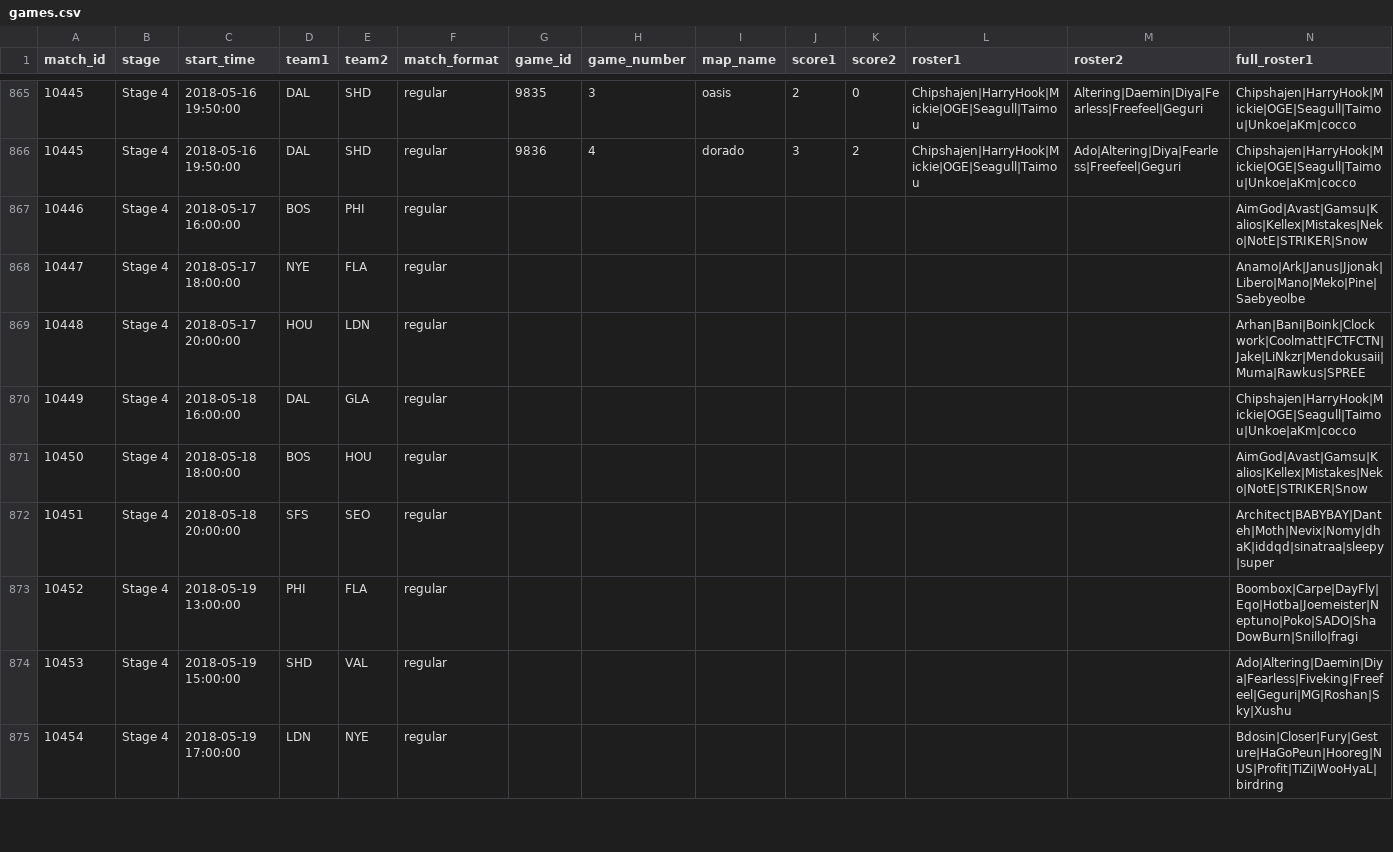
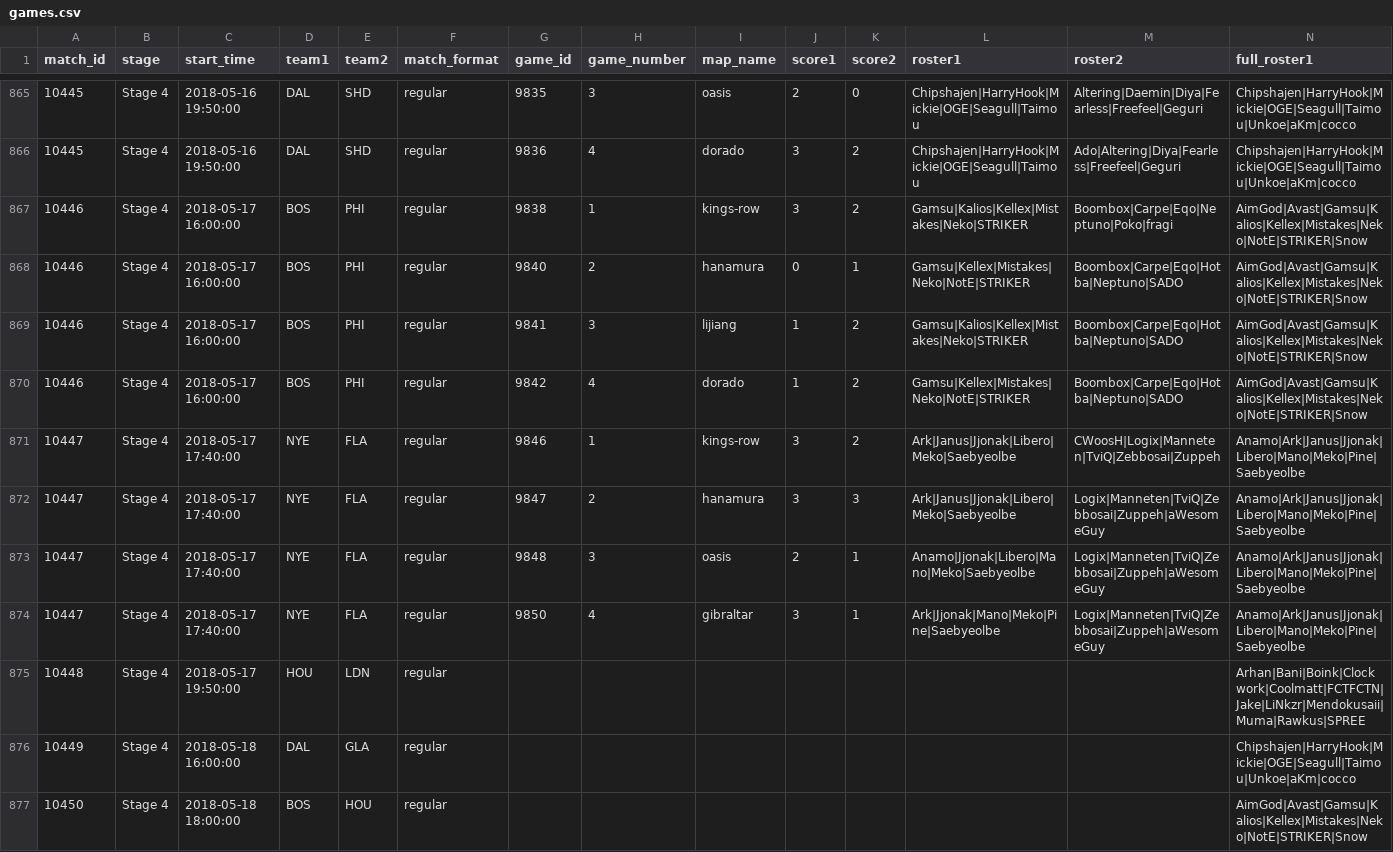
Before and after one commit to ClumsyLee/owl-sr, a CSV file: games.csv, drawn as a sheet; only a part is shown, gaps mark what is left out; the shorter side is filled out with more unchanged rows; addresses are those after the commit; rows hold the shown columns only; the diff names each change by its address in the sheet, - before the commit and + after, or states it on an @@ line.

Commit message:
Update data.

```diff
--- a/games.csv
+++ b/games.csv
-G867 (game_id): (empty)
+G867 (game_id): 9838
-H867 (game_number): (empty)
+H867 (game_number): 1
-I867 (map_name): (empty)
+I867 (map_name): kings-row
-J867 (score1): (empty)
+J867 (score1): 3
-K867 (score2): (empty)
+K867 (score2): 2
-L867 (roster1): (empty)
+L867 (roster1): Gamsu|Kalios|Kellex|Mistakes|Neko|STRIKER
-M867 (roster2): (empty)
+M867 (roster2): Boombox|Carpe|Eqo|Neptuno|Poko|fragi
+row 868: 10446 | Stage 4 | 2018-05-17 16:00:00 | BOS | PHI | regular | 9840 | 2 | hanamura | 0 | 1 | Gamsu|Kellex|Mistakes|Neko|NotE|STRIKER | Boombox|Carpe|Eqo|Hotba|Neptuno|SADO | AimGod|Avast|Gamsu|Kalios|Kellex|Mistakes|Neko|NotE|STRIKER|Snow
+row 869: 10446 | Stage 4 | 2018-05-17 16:00:00 | BOS | PHI | regular | 9841 | 3 | lijiang | 1 | 2 | Gamsu|Kalios|Kellex|Mistakes|Neko|STRIKER | Boombox|Carpe|Eqo|Hotba|Neptuno|SADO | AimGod|Avast|Gamsu|Kalios|Kellex|Mistakes|Neko|NotE|STRIKER|Snow
+row 870: 10446 | Stage 4 | 2018-05-17 16:00:00 | BOS | PHI | regular | 9842 | 4 | dorado | 1 | 2 | Gamsu|Kellex|Mistakes|Neko|NotE|STRIKER | Boombox|Carpe|Eqo|Hotba|Neptuno|SADO | AimGod|Avast|Gamsu|Kalios|Kellex|Mistakes|Neko|NotE|STRIKER|Snow
-C871 (start_time): 2018-05-17 18:00:00
+C871 (start_time): 2018-05-17 17:40:00
-G871 (game_id): (empty)
+G871 (game_id): 9846
-H871 (game_number): (empty)
+H871 (game_number): 1
-I871 (map_name): (empty)
+I871 (map_name): kings-row
-J871 (score1): (empty)
+J871 (score1): 3
-K871 (score2): (empty)
+K871 (score2): 2
-L871 (roster1): (empty)
+L871 (roster1): Ark|Janus|Jjonak|Libero|Meko|Saebyeolbe
-M871 (roster2): (empty)
+M871 (roster2): CWoosH|Logix|Manneten|TviQ|Zebbosai|Zuppeh
+row 872: 10447 | Stage 4 | 2018-05-17 17:40:00 | NYE | FLA | regular | 9847 | 2 | hanamura | 3 | 3 | Ark|Janus|Jjonak|Libero|Meko|Saebyeolbe | Logix|Manneten|TviQ|Zebbosai|Zuppeh|aWesomeGuy | Anamo|Ark|Janus|Jjonak|Libero|Mano|Meko|Pine|Saebyeolbe
+row 873: 10447 | Stage 4 | 2018-05-17 17:40:00 | NYE | FLA | regular | 9848 | 3 | oasis | 2 | 1 | Anamo|Jjonak|Libero|Mano|Meko|Saebyeolbe | Logix|Manneten|TviQ|Zebbosai|Zuppeh|aWesomeGuy | Anamo|Ark|Janus|Jjonak|Libero|Mano|Meko|Pine|Saebyeolbe
+row 874: 10447 | Stage 4 | 2018-05-17 17:40:00 | NYE | FLA | regular | 9850 | 4 | gibraltar | 3 | 1 | Ark|Jjonak|Mano|Meko|Pine|Saebyeolbe | Logix|Manneten|TviQ|Zebbosai|Zuppeh|aWesomeGuy | Anamo|Ark|Janus|Jjonak|Libero|Mano|Meko|Pine|Saebyeolbe
-C875 (start_time): 2018-05-17 20:00:00
+C875 (start_time): 2018-05-17 19:50:00
```
Also changed, not shown: ratings.csv, 14 other files.
